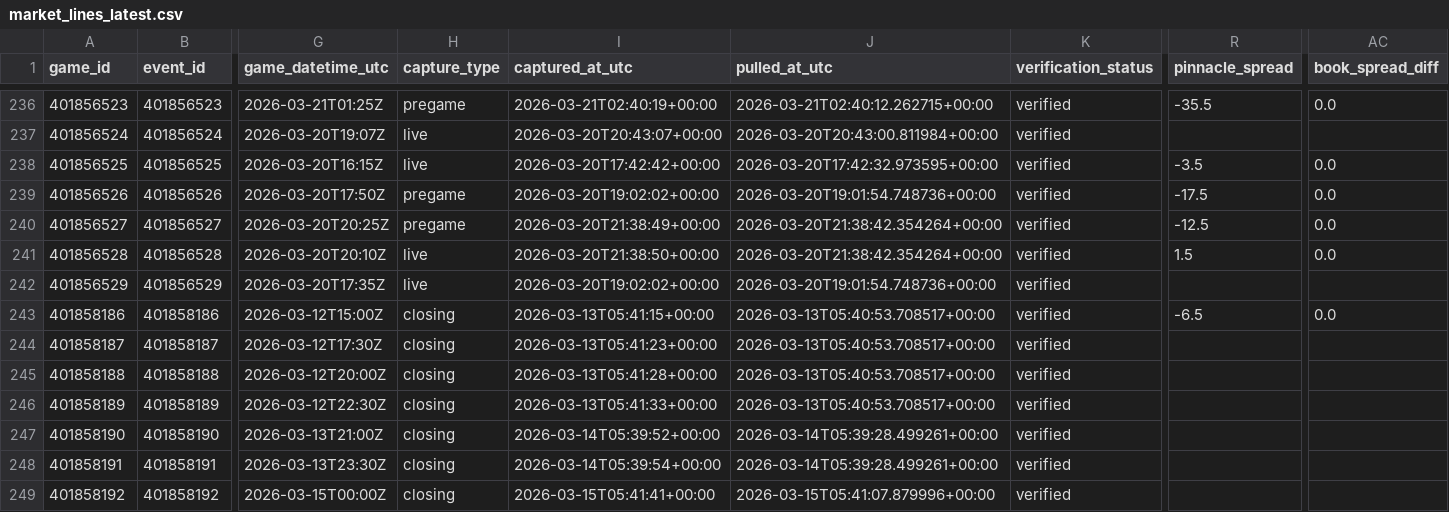
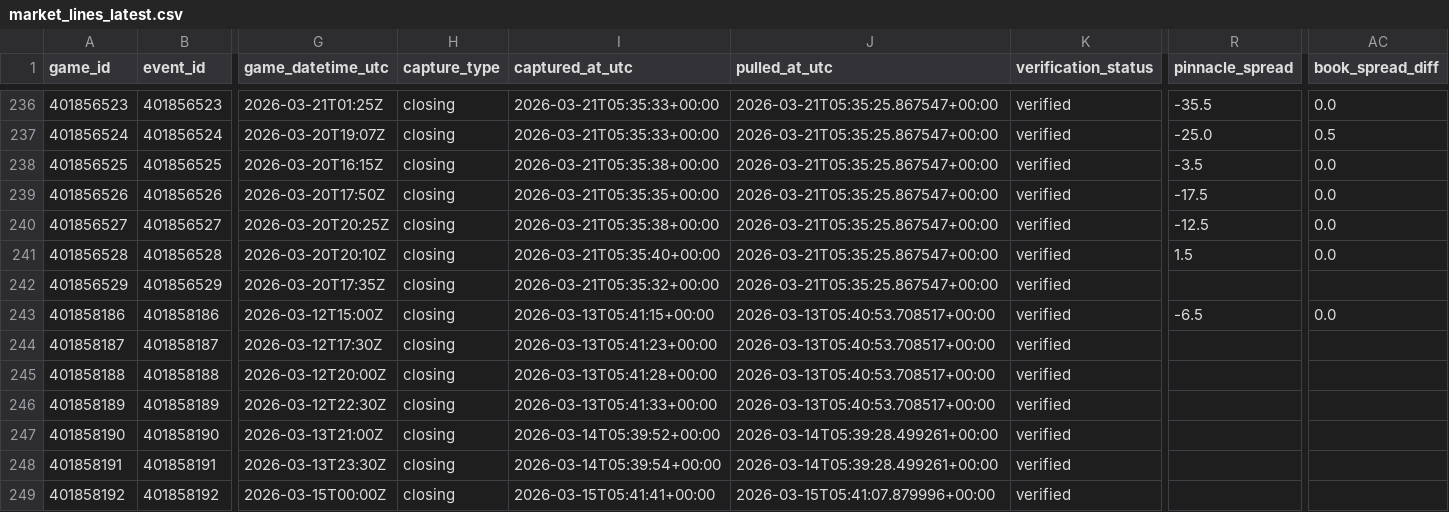
Before and after one commit to goldbondman/CBB.RD2, a CSV file: data/market_lines_latest.csv, drawn as a sheet; only a part is shown, gaps mark what is left out; the diff covers the shown part only; the diff names each change by its address in the sheet, - before the commit and + after, or states it on an @@ line.

```diff
--- a/data/market_lines_latest.csv
+++ b/data/market_lines_latest.csv
-H236 (capture_type): pregame
+H236 (capture_type): closing
-I236 (captured_at_utc): 2026-03-21T02:40:19+00:00
+I236 (captured_at_utc): 2026-03-21T05:35:33+00:00
-J236 (pulled_at_utc): 2026-03-21T02:40:12.262715+00:00
+J236 (pulled_at_utc): 2026-03-21T05:35:25.867547+00:00
-H237:H238 (capture_type): live
+H237:H238 (capture_type): closing
-I237 (captured_at_utc): 2026-03-20T20:43:07+00:00
+I237 (captured_at_utc): 2026-03-21T05:35:33+00:00
-J237 (pulled_at_utc): 2026-03-20T20:43:00.811984+00:00
+J237 (pulled_at_utc): 2026-03-21T05:35:25.867547+00:00
-R237 (pinnacle_spread): (empty)
+R237 (pinnacle_spread): -25.0
-AC237 (book_spread_diff): (empty)
+AC237 (book_spread_diff): 0.5
-I238 (captured_at_utc): 2026-03-20T17:42:42+00:00
+I238 (captured_at_utc): 2026-03-21T05:35:38+00:00
-J238 (pulled_at_utc): 2026-03-20T17:42:32.973595+00:00
+J238 (pulled_at_utc): 2026-03-21T05:35:25.867547+00:00
-H239:H240 (capture_type): pregame
+H239:H240 (capture_type): closing
-I239 (captured_at_utc): 2026-03-20T19:02:02+00:00
+I239 (captured_at_utc): 2026-03-21T05:35:35+00:00
-J239 (pulled_at_utc): 2026-03-20T19:01:54.748736+00:00
+J239 (pulled_at_utc): 2026-03-21T05:35:25.867547+00:00
-I240 (captured_at_utc): 2026-03-20T21:38:49+00:00
+I240 (captured_at_utc): 2026-03-21T05:35:38+00:00
-J240:J241 (pulled_at_utc): 2026-03-20T21:38:42.354264+00:00
+J240:J241 (pulled_at_utc): 2026-03-21T05:35:25.867547+00:00
-H241:H242 (capture_type): live
+H241:H242 (capture_type): closing
-I241 (captured_at_utc): 2026-03-20T21:38:50+00:00
+I241 (captured_at_utc): 2026-03-21T05:35:40+00:00
-I242 (captured_at_utc): 2026-03-20T19:02:02+00:00
+I242 (captured_at_utc): 2026-03-21T05:35:32+00:00
-J242 (pulled_at_utc): 2026-03-20T19:01:54.748736+00:00
+J242 (pulled_at_utc): 2026-03-21T05:35:25.867547+00:00
```
Also changed, not shown: 37 edited cells elsewhere in this file, data/market_lines_master.csv, data/odds_snapshot.csv, 1 other file.
